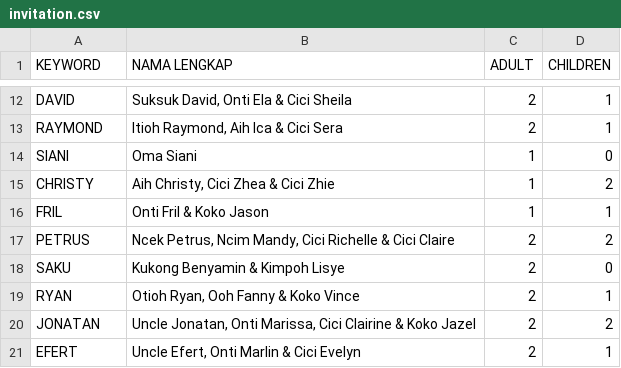
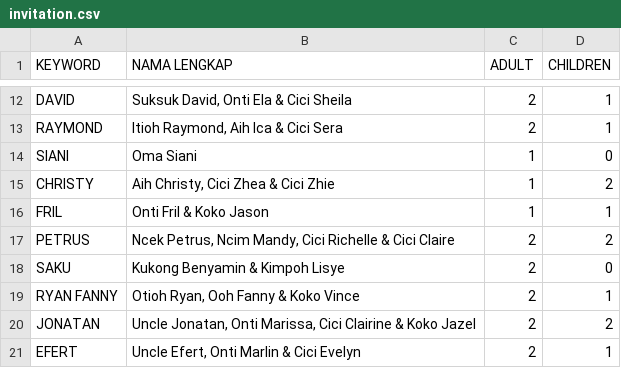
Before and after one commit to YeremiaJoy/joash-birthday, a CSV file: public/file/invitation.csv, drawn as a sheet; only a part is shown, gaps mark what is left out.

Commit message:
update invitation

```diff
--- a/public/file/invitation.csv
+++ b/public/file/invitation.csv
@@ -18,3 +18,3 @@ PETRUS,"Ncek Petrus, Ncim Mandy, Cici Richelle & Cici Claire",2,2
 SAKU,Kukong Benyamin & Kimpoh Lisye,2,0
-RYAN,"Otioh Ryan, Ooh Fanny & Koko Vince",2,1
+RYAN FANNY,"Otioh Ryan, Ooh Fanny & Koko Vince",2,1
 JONATAN,"Uncle Jonatan, Onti Marissa, Cici Clairine & Koko Jazel",2,2
```
